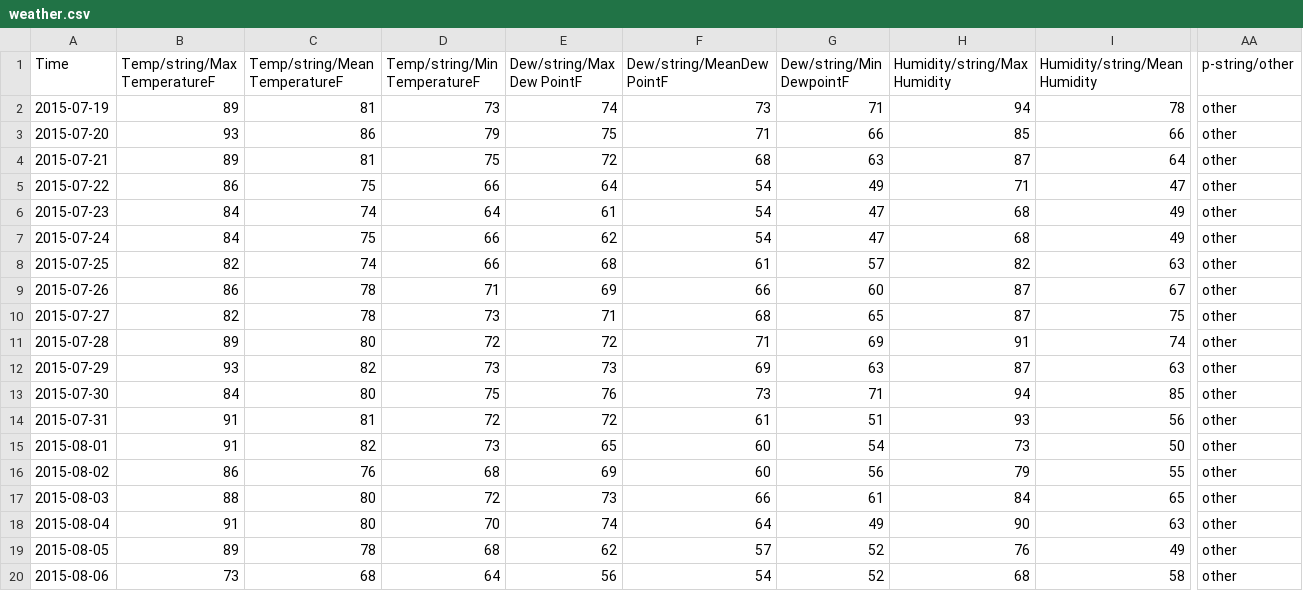
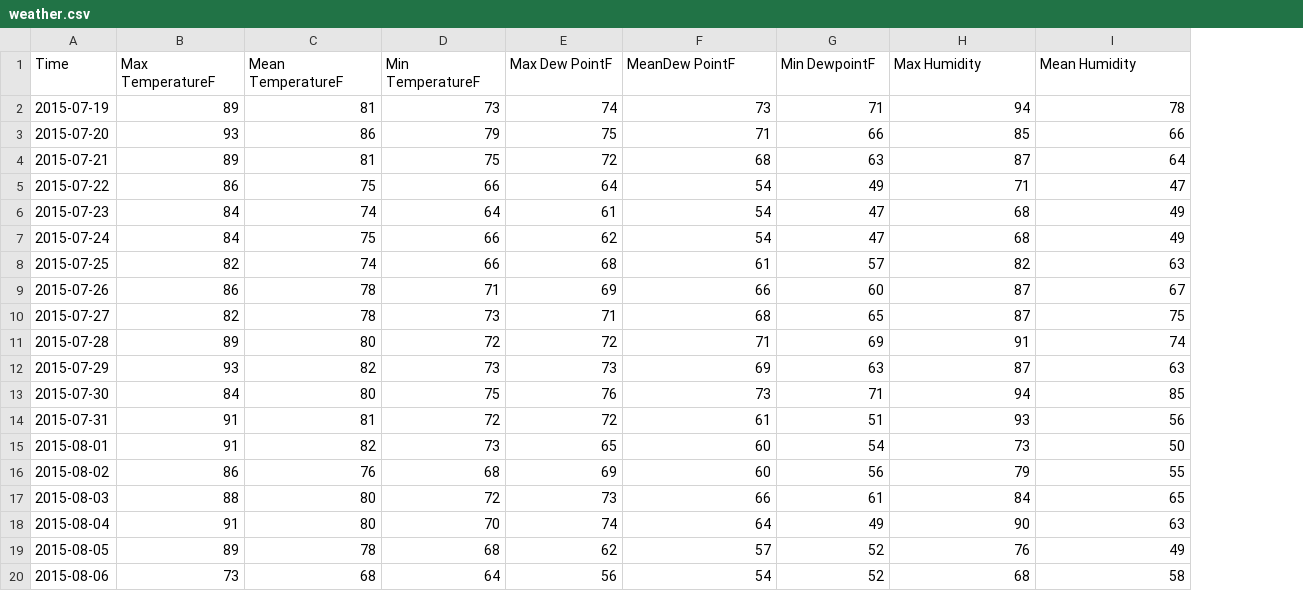
Before and after one commit to Nastel/jkool-client-java-api, a CSV file: jKoolJavaRestClients/src/resources/weather.csv, drawn as a sheet; only a part is shown, gaps mark what is left out; the diff covers the shown part only; the diff names each change by its address in the sheet, - before the commit and + after, or states it on an @@ line.

```diff
--- a/jKoolJavaRestClients/src/resources/weather.csv
+++ b/jKoolJavaRestClients/src/resources/weather.csv
-column AA (p-string/other), rows 2-20: all other
-B1: Temp/string/Max TemperatureF
+B1: Max TemperatureF
-C1: Temp/string/Mean TemperatureF
+C1: Mean TemperatureF
-D1: Temp/string/Min TemperatureF
+D1: Min TemperatureF
-E1: Dew/string/Max Dew PointF
+E1: Max Dew PointF
-F1: Dew/string/MeanDew PointF
+F1: MeanDew PointF
-G1: Dew/string/Min DewpointF
+G1: Min DewpointF
-H1: Humidity/string/Max Humidity
+H1: Max Humidity
-I1: Humidity/string/Mean Humidity
+I1: Mean Humidity
```
Also changed, not shown: 9 edited cells elsewhere in this file, 1 other file.
